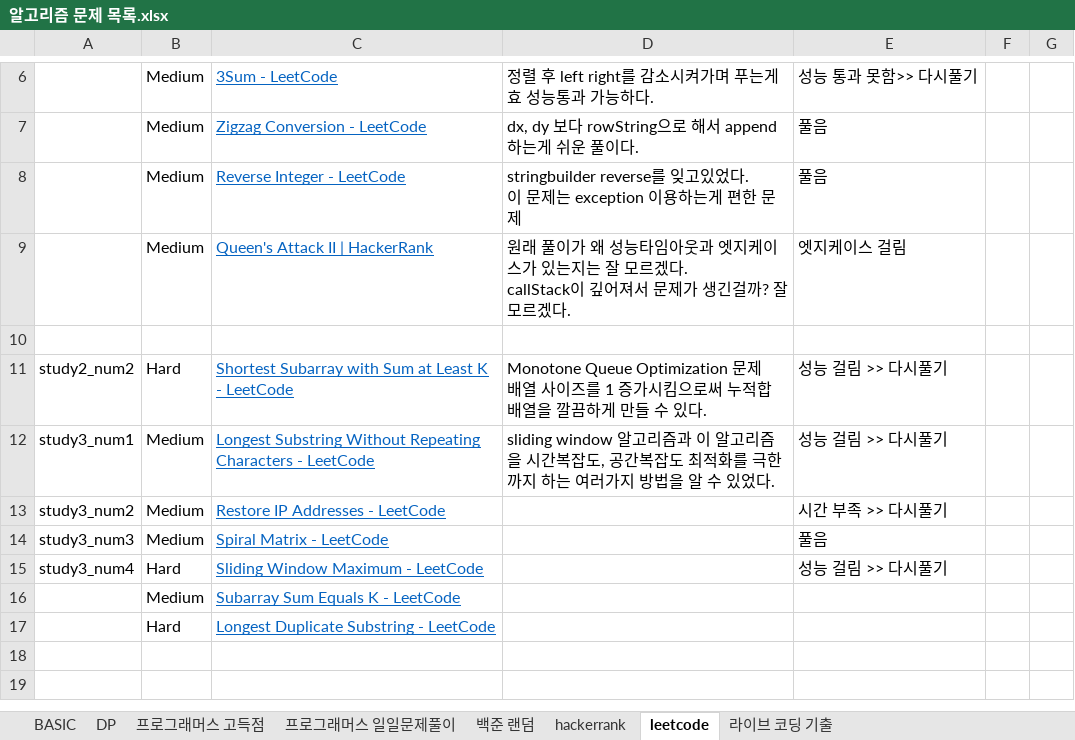
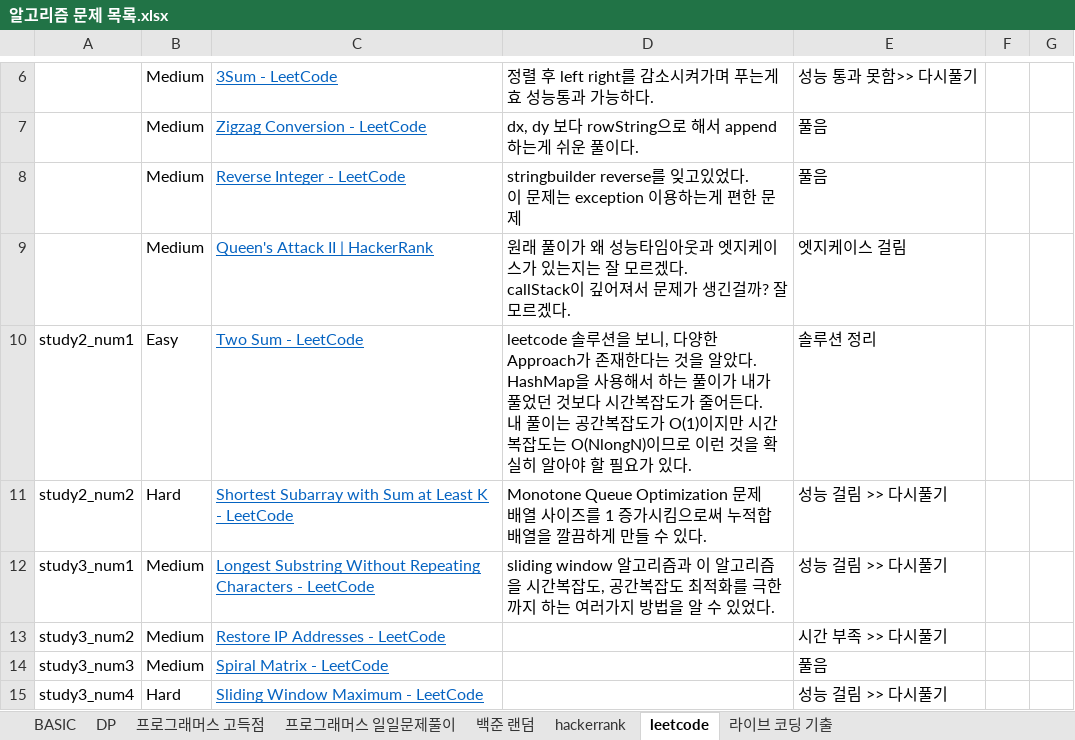
Before and after one commit to SeongJinSong/Algorithm, an Excel workbook: doc/알고리즘 문제 목록.xlsx, sheet leetcode, drawn as a sheet; only a part is shown, gaps mark what is left out; the shorter side is filled out with more unchanged rows; values as stored, in another font and other column widths than the file's, no borders; ↵ is a line break in a cell; the diff names each change by its address in the sheet, - before the commit and + after, or states it on an @@ line.

Commit message:
complete(study2-num1): 정리 및 솔루션 추가

```diff
--- a/doc/알고리즘 문제 목록.xlsx (sheet leetcode)
+++ b/doc/알고리즘 문제 목록.xlsx (sheet leetcode)
-row 10: (empty)
+row 10: study2_num1 | Easy | Two Sum - LeetCode | leetcode 솔루션을 보니, 다양한 Approach가 존재한다는 것을 알았다. ↵ HashMap을 사용해서 하는 풀이가 내가 풀었던 것보다 시간복잡도가 줄어든다. ↵ 내 풀이는 공간복잡도가 O(1)이지만 시간복잡도는 O(NlongN)이므로 이런 것을 확실히 알아야 할 필요가 있다. | 솔루션 정리
```
Also changed, not shown: 1 other file.
